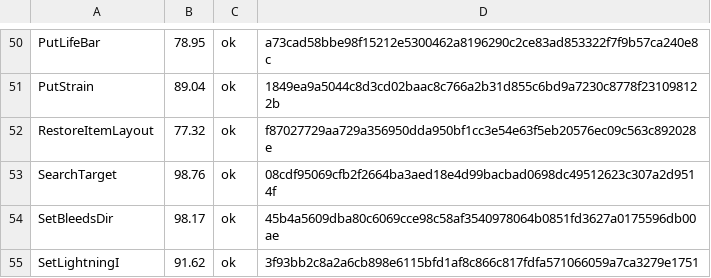
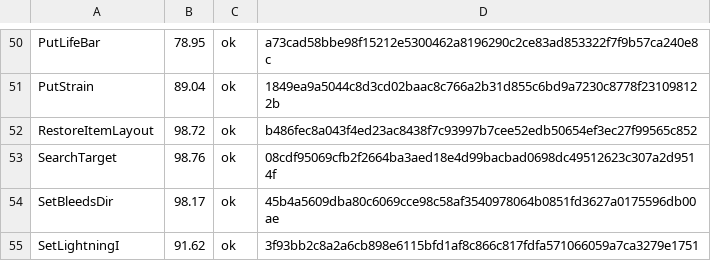
Before and after one commit to pj7778/tenchu-decomp, a TSV file: config/fuzzy.main.exe.tsv, drawn as a sheet; only a part is shown, gaps mark what is left out.

```diff
--- a/config/fuzzy.main.exe.tsv
+++ b/config/fuzzy.main.exe.tsv
@@ -51,3 +51,3 @@ PutLifeBar	78.95	ok	a73cad58bbe98f15212e5300462a8196290c2ce83ad853322f7f9b57ca24
 PutStrain	89.04	ok	1849ea9a5044c8d3cd02baac8c766a2b31d855c6bd9a7230c8778f231098122b
-RestoreItemLayout	77.32	ok	f87027729aa729a356950dda950bf1cc3e54e63f5eb20576ec09c563c892028e
+RestoreItemLayout	98.72	ok	b486fec8a043f4ed23ac8438f7c93997b7cee52edb50654ef3ec27f99565c852
 SearchTarget	98.76	ok	08cdf95069cfb2f2664ba3aed18e4d99bacbad0698dc49512623c307a2d9514f
```
Also changed, not shown: 1 other file.
